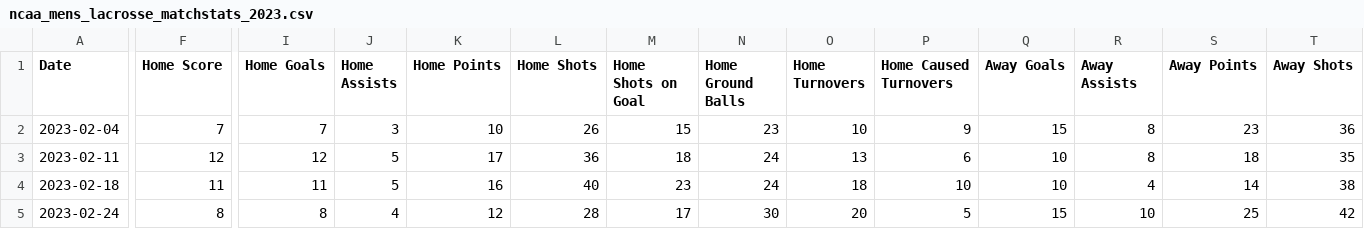
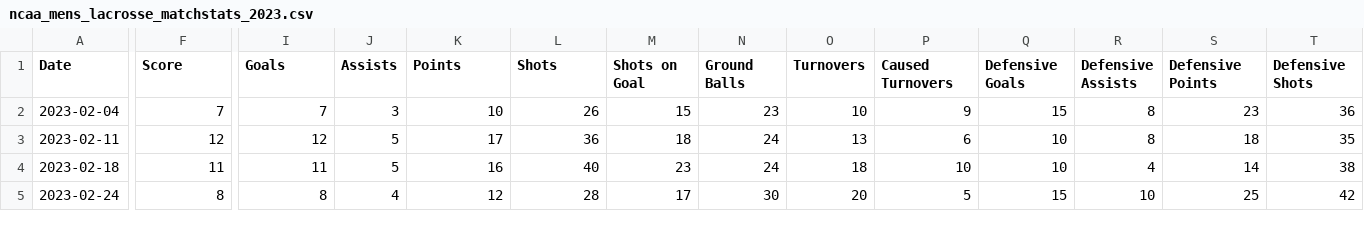
Before and after one commit to dwillis/NCAALacrosseData, a CSV file: data/ncaa_mens_lacrosse_matchstats_2023.csv, drawn as a sheet; only a part is shown, gaps mark what is left out; the diff covers the shown part only; the diff names each change by its address in the sheet, - before the commit and + after, or states it on an @@ line.

Commit message:
fixes

```diff
--- a/data/ncaa_mens_lacrosse_matchstats_2023.csv
+++ b/data/ncaa_mens_lacrosse_matchstats_2023.csv
-F1: Home Score
+F1: Score
-I1: Home Goals
+I1: Goals
-J1: Home Assists
+J1: Assists
-K1: Home Points
+K1: Points
-L1: Home Shots
+L1: Shots
-M1: Home Shots on Goal
+M1: Shots on Goal
-N1: Home Ground Balls
+N1: Ground Balls
-O1: Home Turnovers
+O1: Turnovers
-P1: Home Caused Turnovers
+P1: Caused Turnovers
-Q1: Away Goals
+Q1: Defensive Goals
-R1: Away Assists
+R1: Defensive Assists
-S1: Away Points
+S1: Defensive Points
-T1: Away Shots
+T1: Defensive Shots
```
Also changed, not shown: 8 edited cells elsewhere in this file.
